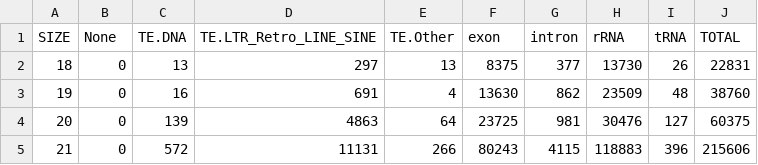
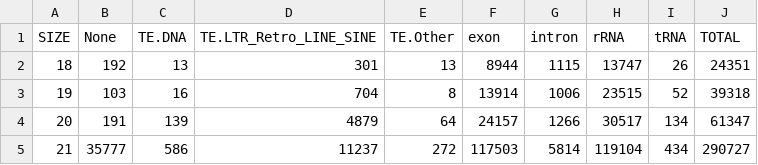
Before and after one commit to stajichlab/Botrytis_sRNA_profile, a TSV file: results/Botrytis_antisense_ExprM_size_profile.tsv, drawn as a sheet; only a part is shown; the diff covers the shown part only.

```diff
--- a/results/Botrytis_antisense_ExprM_size_profile.tsv
+++ b/results/Botrytis_antisense_ExprM_size_profile.tsv
@@ -1,5 +1,5 @@
 SIZE	None	TE.DNA	TE.LTR_Retro_LINE_SINE	TE.Other	exon	intron	rRNA	tRNA	TOTAL
-18	0	13	297	13	8375	377	13730	26	22831
-19	0	16	691	4	13630	862	23509	48	38760
-20	0	139	4863	64	23725	981	30476	127	60375
-21	0	572	11131	266	80243	4115	118883	396	215606
+18	192	13	301	13	8944	1115	13747	26	24351
+19	103	16	704	8	13914	1006	23515	52	39318
+20	191	139	4879	64	24157	1266	30517	134	61347
+21	35777	586	11237	272	117503	5814	119104	434	290727
```
Also changed, not shown: 47 edited cells elsewhere in this file, results/Botrytis_antisense_ExprB_size_profile.tsv, results/Botrytis_antisense_ExprB_size_profile_uniq.tsv, 39 other files.
